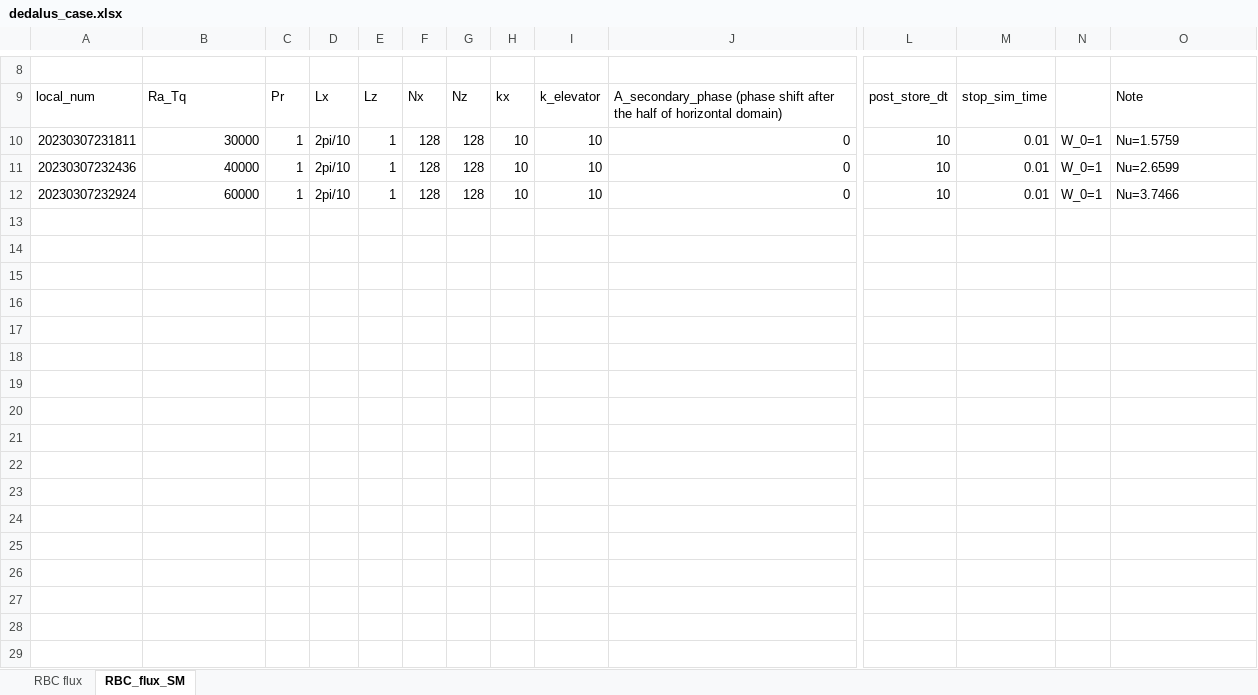
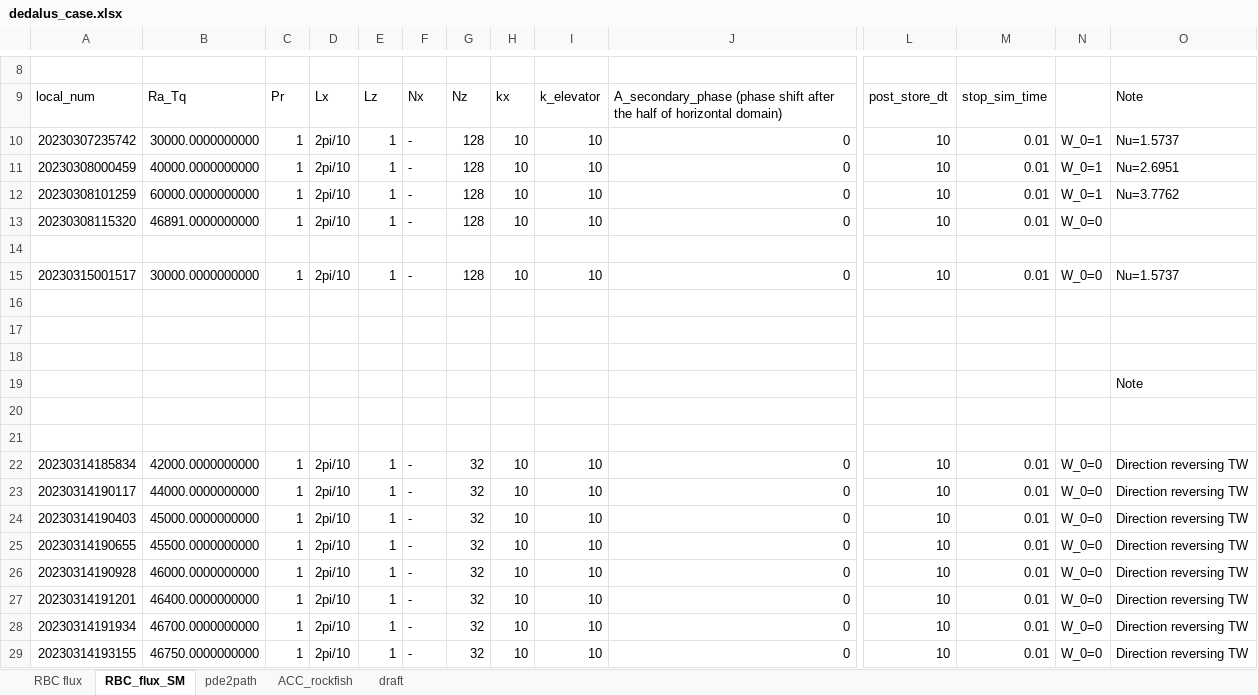
Before and after one commit to cliu124/dedalus_main, an Excel workbook: dedalus_case.xlsx, sheet RBC_flux_SM, drawn as a sheet; only a part is shown, gaps mark what is left out; values as stored, in another font and other column widths than the file's, no borders; rows hold the shown columns only; the diff covers the shown part only; the diff names each change by its address in the sheet, - before the commit and + after, or states it on an @@ line.

```diff
--- a/dedalus_case.xlsx (sheet RBC_flux_SM)
+++ b/dedalus_case.xlsx (sheet RBC_flux_SM)
+sheet tab: pde2path
+sheet tab: ACC_rockfish
+sheet tab: draft
-A10: 20230307231811
+A10: 20230307235742
-B10: 30000
+B10: 30000.0000000000
-F10:F12: 128
+F10:F12: -
-O10: Nu=1.5759
+O10: Nu=1.5737
-A11: 20230307232436
+A11: 20230308000459
-B11: 40000
+B11: 40000.0000000000
-O11: Nu=2.6599
+O11: Nu=2.6951
-A12: 20230307232924
+A12: 20230308101259
-B12: 60000
+B12: 60000.0000000000
-O12: Nu=3.7466
+O12: Nu=3.7762
+row 13: 20230308115320 | 46891.0000000000 | 1 | 2pi/10 | 1 | - | 128 | 10 | 10 | 0 | 10 | 0.01 | W_0=0
+row 14: (empty)
+row 15: 20230315001517 | 30000.0000000000 | 1 | 2pi/10 | 1 | - | 128 | 10 | 10 | 0 | 10 | 0.01 | W_0=0 | Nu=1.5737
+row 16: (empty)
+row 17: (empty)
+row 18: (empty)
+row 19:  |  |  |  |  |  |  |  |  |  |  |  |  | Note
+row 20: (empty)
+row 21: (empty)
+row 22: 20230314185834 | 42000.0000000000 | 1 | 2pi/10 | 1 | - | 32 | 10 | 10 | 0 | 10 | 0.01 | W_0=0 | Direction reversing TW
+row 23: 20230314190117 | 44000.0000000000 | 1 | 2pi/10 | 1 | - | 32 | 10 | 10 | 0 | 10 | 0.01 | W_0=0 | Direction reversing TW
+row 24: 20230314190403 | 45000.0000000000 | 1 | 2pi/10 | 1 | - | 32 | 10 | 10 | 0 | 10 | 0.01 | W_0=0 | Direction reversing TW
+row 25: 20230314190655 | 45500.0000000000 | 1 | 2pi/10 | 1 | - | 32 | 10 | 10 | 0 | 10 | 0.01 | W_0=0 | Direction reversing TW
+row 26: 20230314190928 | 46000.0000000000 | 1 | 2pi/10 | 1 | - | 32 | 10 | 10 | 0 | 10 | 0.01 | W_0=0 | Direction reversing TW
+row 27: 20230314191201 | 46400.0000000000 | 1 | 2pi/10 | 1 | - | 32 | 10 | 10 | 0 | 10 | 0.01 | W_0=0 | Direction reversing TW
+row 28: 20230314191934 | 46700.0000000000 | 1 | 2pi/10 | 1 | - | 32 | 10 | 10 | 0 | 10 | 0.01 | W_0=0 | Direction reversing TW
+row 29: 20230314193155 | 46750.0000000000 | 1 | 2pi/10 | 1 | - | 32 | 10 | 10 | 0 | 10 | 0.01 | W_0=0 | Direction reversing TW
```
Also changed, not shown: 30 added rows elsewhere in this sheet, sheet RBC flux, 29 other files.
